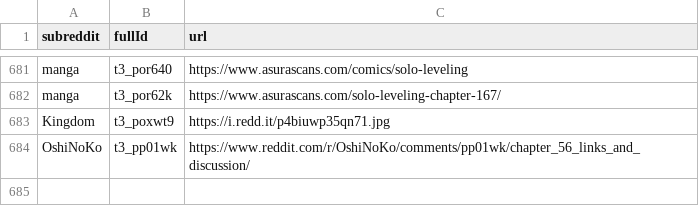
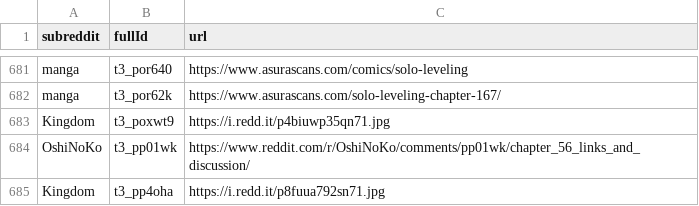
Before and after one commit to dli-invest/finreddit, a CSV file: internal/manga.csv, drawn as a sheet; only a part is shown, gaps mark what is left out.

```diff
--- a/internal/manga.csv
+++ b/internal/manga.csv
@@ -684 +684,2 @@ Kingdom,t3_poxwt9,https://i.redd.it/p4biuwp35qn71.jpg
 OshiNoKo,t3_pp01wk,https://www.reddit.com/r/OshiNoKo/comments/pp01wk/chapter_56_links_and_discussion/
+Kingdom,t3_pp4oha,https://i.redd.it/p8fuua792sn71.jpg
```
